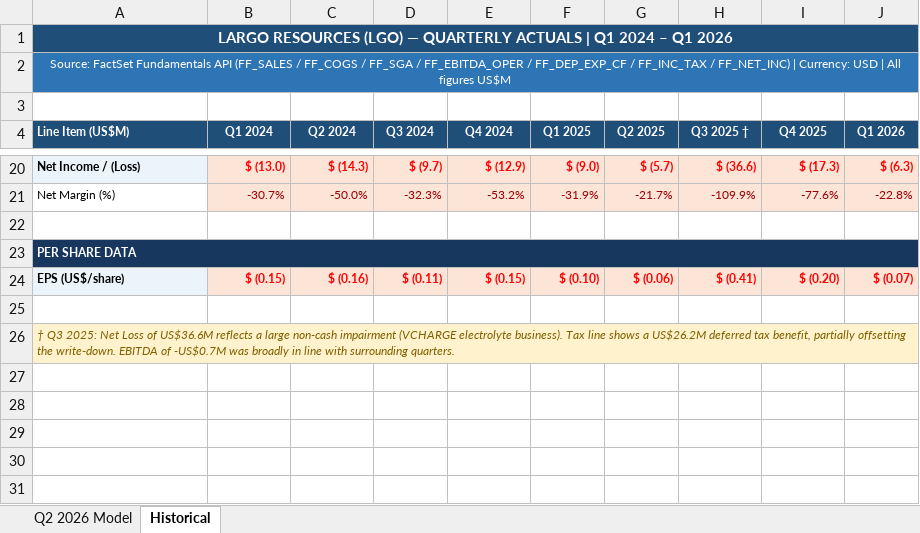
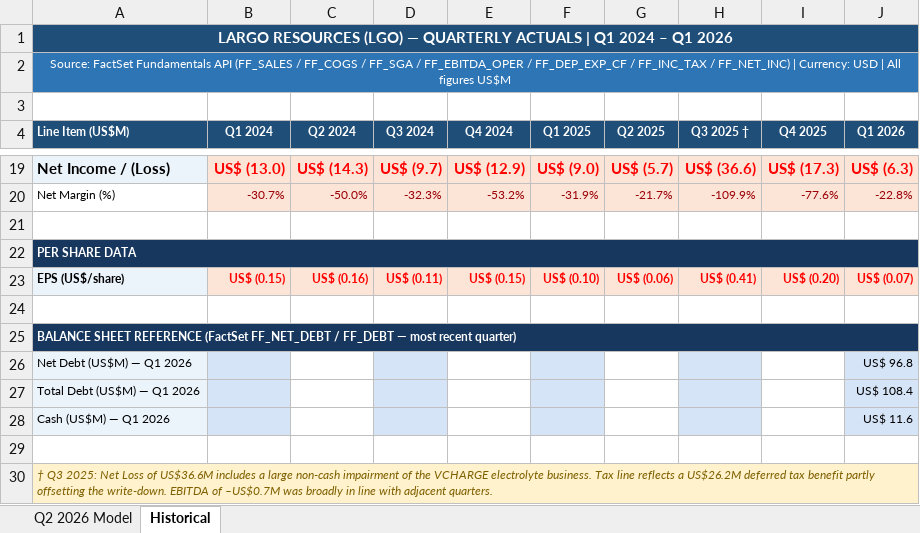
Before and after one commit to atgladman-cmd/Claude-Code-Comps-and-others, an Excel workbook: largo_v2o5_model.xlsx, sheet Historical, drawn as a sheet; only a part is shown, gaps mark what is left out; values as stored, in another font and other column widths than the file's, no borders; addresses are those after the commit; the diff covers the shown part only; the diff names each change by its address in the sheet, - before the commit and + after, or states it on an @@ line.

```diff
--- a/largo_v2o5_model.xlsx (sheet Historical)
+++ b/largo_v2o5_model.xlsx (sheet Historical)
@@ A19:J19 text size: larger @@
-B19 (Q1 2024): $ (13.0)
+B19 (Q1 2024): US$ (13.0)
-C19 (Q2 2024): $ (14.3)
+C19 (Q2 2024): US$ (14.3)
-D19 (Q3 2024): $ (9.7)
+D19 (Q3 2024): US$ (9.7)
-E19 (Q4 2024): $ (12.9)
+E19 (Q4 2024): US$ (12.9)
-F19 (Q1 2025): $ (9.0)
+F19 (Q1 2025): US$ (9.0)
-G19 (Q2 2025): $ (5.7)
+G19 (Q2 2025): US$ (5.7)
-H19 (Q3 2025 †): $ (36.6)
+H19 (Q3 2025 †): US$ (36.6)
-I19 (Q4 2025): $ (17.3)
+I19 (Q4 2025): US$ (17.3)
-J19 (Q1 2026): $ (6.3)
+J19 (Q1 2026): US$ (6.3)
-B23 (Q1 2024): $ (0.15)
+B23 (Q1 2024): US$ (0.15)
-C23 (Q2 2024): $ (0.16)
+C23 (Q2 2024): US$ (0.16)
-D23 (Q3 2024): $ (0.11)
+D23 (Q3 2024): US$ (0.11)
-E23 (Q4 2024): $ (0.15)
+E23 (Q4 2024): US$ (0.15)
-F23 (Q1 2025): $ (0.10)
+F23 (Q1 2025): US$ (0.10)
-G23 (Q2 2025): $ (0.06)
+G23 (Q2 2025): US$ (0.06)
-H23 (Q3 2025 †): $ (0.41)
+H23 (Q3 2025 †): US$ (0.41)
-I23 (Q4 2025): $ (0.20)
+I23 (Q4 2025): US$ (0.20)
-J23 (Q1 2026): $ (0.07)
+J23 (Q1 2026): US$ (0.07)
-A25 (Line Item (US$M)): † Q3 2025: Net Loss of US$36.6M reflects a large non-cash impairment (VCHARGE electrolyte business). Tax line shows a US$26.2M deferred tax benefit, partially offsetting the write-down. EBITDA of -US$0.7M was broadly in line with surrounding quarters.
+A25 (Line Item (US$M)): BALANCE SHEET REFERENCE (FactSet FF_NET_DEBT / FF_DEBT — most recent quarter)
@@ A25 fill: #FFF2CC → #17375E, bold: off → on, italic: on → off, text colour: #7F6000 → #FFFFFF @@
+row 26: Net Debt (US$M) — Q1 2026 |  |  |  |  |  |  |  |  | US$ 96.8
+row 27: Total Debt (US$M) — Q1 2026 |  |  |  |  |  |  |  |  | US$ 108.4
+row 28: Cash (US$M) — Q1 2026 |  |  |  |  |  |  |  |  | US$ 11.6
+row 29: (empty)
+row 30: † Q3 2025: Net Loss of US$36.6M includes a large non-cash impairment of the VCHARGE electrolyte business. Tax line reflects a US$26.2M deferred tax benefit partly offsetting the write-down. EBITDA of –US$0.7M was broadly in line with adjacent quarters.
```
Also changed, not shown: 1 added row, 2 removed rows, 54 edited cells and cell formats elsewhere in this sheet, sheet Q2 2026 Model, 1 other file.
